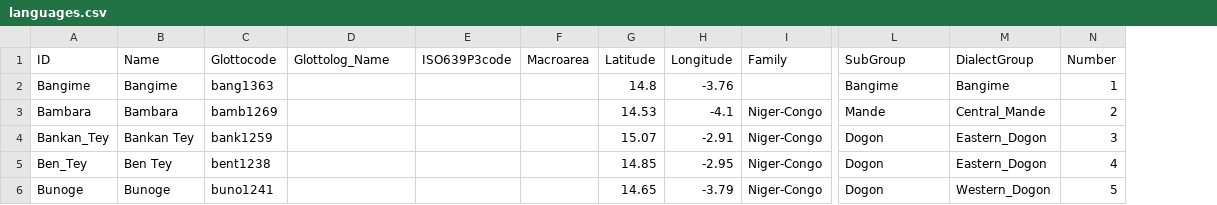
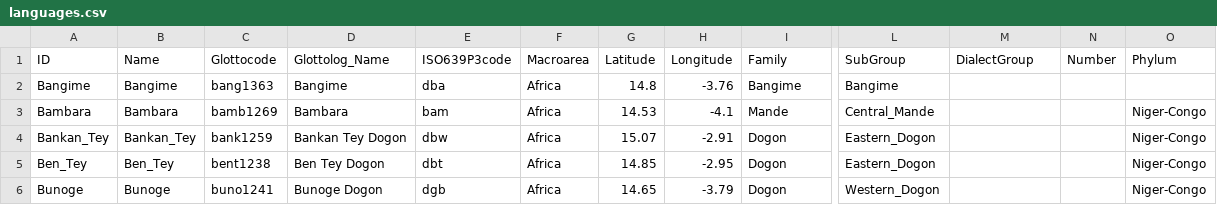
Before and after one commit to lingpy/language-island-paper, a CSV file: src/lexibank_hantganbangime/cldf/languages.csv, drawn as a sheet; only a part is shown, gaps mark what is left out; the diff covers the shown part only; the diff names each change by its address in the sheet, - before the commit and + after, or states it on an @@ line.

```diff
--- a/src/lexibank_hantganbangime/cldf/languages.csv
+++ b/src/lexibank_hantganbangime/cldf/languages.csv
+column O (Phylum), rows 3-6: all Niger-Congo
-D2 (Glottolog_Name): (empty)
+D2 (Glottolog_Name): Bangime
-E2 (ISO639P3code): (empty)
+E2 (ISO639P3code): dba
-F2:F6 (Macroarea): (empty)
+F2:F6 (Macroarea): Africa
-I2 (Family): (empty)
+I2 (Family): Bangime
-M2 (DialectGroup): Bangime
+M2 (DialectGroup): (empty)
-N2 (Number): 1
+N2 (Number): (empty)
-D3 (Glottolog_Name): (empty)
+D3 (Glottolog_Name): Bambara
-E3 (ISO639P3code): (empty)
+E3 (ISO639P3code): bam
-I3 (Family): Niger-Congo
+I3 (Family): Mande
-L3 (SubGroup): Mande
+L3 (SubGroup): Central_Mande
-M3 (DialectGroup): Central_Mande
+M3 (DialectGroup): (empty)
-N3 (Number): 2
+N3 (Number): (empty)
-B4 (Name): Bankan Tey
+B4 (Name): Bankan_Tey
-D4 (Glottolog_Name): (empty)
+D4 (Glottolog_Name): Bankan Tey Dogon
-E4 (ISO639P3code): (empty)
+E4 (ISO639P3code): dbw
-I4:I6 (Family): Niger-Congo
+I4:I6 (Family): Dogon
-L4:L5 (SubGroup): Dogon
+L4:L5 (SubGroup): Eastern_Dogon
-M4:M5 (DialectGroup): Eastern_Dogon
+M4:M5 (DialectGroup): (empty)
-N4 (Number): 3
+N4 (Number): (empty)
-B5 (Name): Ben Tey
+B5 (Name): Ben_Tey
-D5 (Glottolog_Name): (empty)
+D5 (Glottolog_Name): Ben Tey Dogon
-E5 (ISO639P3code): (empty)
+E5 (ISO639P3code): dbt
-N5 (Number): 4
+N5 (Number): (empty)
-D6 (Glottolog_Name): (empty)
+D6 (Glottolog_Name): Bunoge Dogon
-E6 (ISO639P3code): (empty)
+E6 (ISO639P3code): dgb
-L6 (SubGroup): Dogon
+L6 (SubGroup): Western_Dogon
-M6 (DialectGroup): Western_Dogon
+M6 (DialectGroup): (empty)
-N6 (Number): 5
+N6 (Number): (empty)
```
Also changed, not shown: 123 edited cells elsewhere in this file, src/lexibank_hantganbangime/etc/languages.csv, 4 other files.
